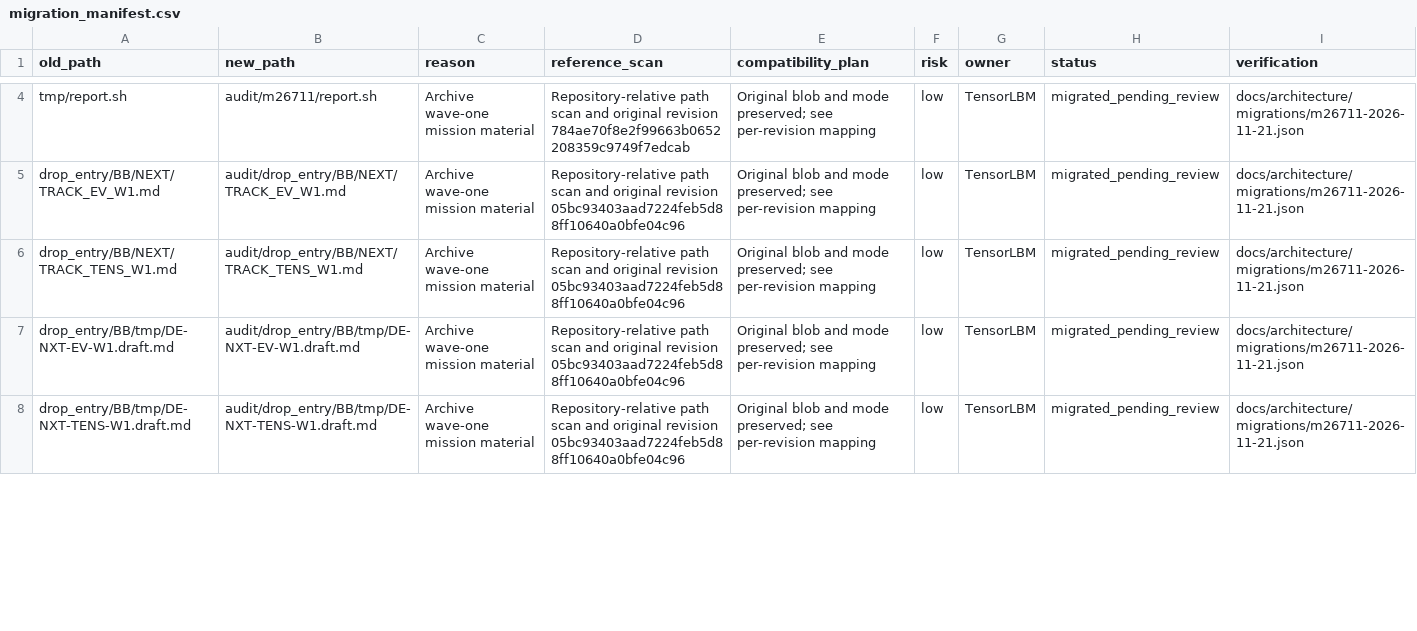
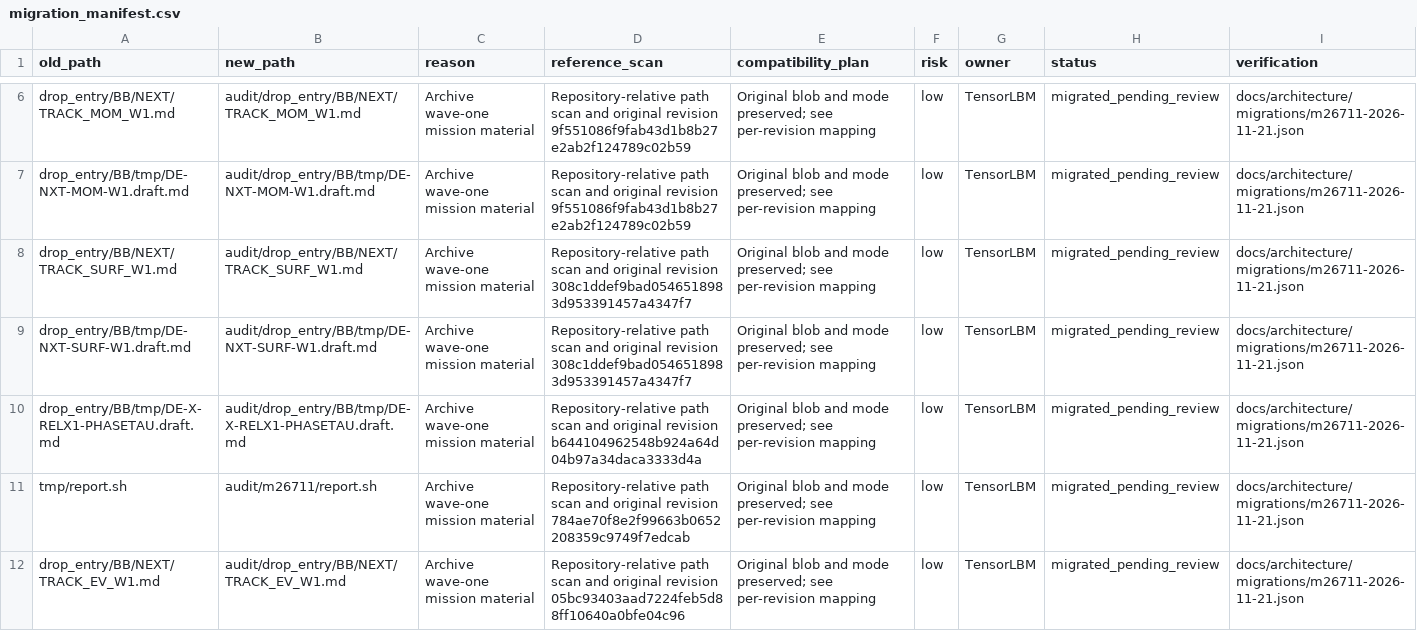
Before and after one commit to cxs503/TensorLBM, a CSV file: docs/architecture/migration_manifest.csv, drawn as a sheet; only a part is shown, gaps mark what is left out; the shorter side is filled out with more unchanged rows; the diff covers the shown part only; the diff names each change by its address in the sheet, - before the commit and + after, or states it on an @@ line.

Commit message:
Merge #2822 (m) via merge-master
* Archive the remaining wave-one diagnostics

* Promote active XVAL packages to the canonical wheel

* Merge #2824 (m) via merge-master

```diff
--- a/docs/architecture/migration_manifest.csv
+++ b/docs/architecture/migration_manifest.csv
+row 6: drop_entry/BB/NEXT/TRACK_MOM_W1.md | audit/drop_entry/BB/NEXT/TRACK_MOM_W1.md | Archive wave-one mission material | Repository-relative path scan and original revision 9f551086f9fab43d1b8b27e2ab2f124789c02b59 | Original blob and mode preserved; see per-revision mapping | low | TensorLBM | migrated_pending_review | docs/architecture/migrations/m26711-2026-11-21.json
+row 7: drop_entry/BB/tmp/DE-NXT-MOM-W1.draft.md | audit/drop_entry/BB/tmp/DE-NXT-MOM-W1.draft.md | Archive wave-one mission material | Repository-relative path scan and original revision 9f551086f9fab43d1b8b27e2ab2f124789c02b59 | Original blob and mode preserved; see per-revision mapping | low | TensorLBM | migrated_pending_review | docs/architecture/migrations/m26711-2026-11-21.json
+row 8: drop_entry/BB/NEXT/TRACK_SURF_W1.md | audit/drop_entry/BB/NEXT/TRACK_SURF_W1.md | Archive wave-one mission material | Repository-relative path scan and original revision 308c1ddef9bad0546518983d953391457a4347f7 | Original blob and mode preserved; see per-revision mapping | low | TensorLBM | migrated_pending_review | docs/architecture/migrations/m26711-2026-11-21.json
+row 9: drop_entry/BB/tmp/DE-NXT-SURF-W1.draft.md | audit/drop_entry/BB/tmp/DE-NXT-SURF-W1.draft.md | Archive wave-one mission material | Repository-relative path scan and original revision 308c1ddef9bad0546518983d953391457a4347f7 | Original blob and mode preserved; see per-revision mapping | low | TensorLBM | migrated_pending_review | docs/architecture/migrations/m26711-2026-11-21.json
+row 10: drop_entry/BB/tmp/DE-X-RELX1-PHASETAU.draft.md | audit/drop_entry/BB/tmp/DE-X-RELX1-PHASETAU.draft.md | Archive wave-one mission material | Repository-relative path scan and original revision b644104962548b924a64d04b97a34daca3333d4a | Original blob and mode preserved; see per-revision mapping | low | TensorLBM | migrated_pending_review | docs/architecture/migrations/m26711-2026-11-21.json
```
Also changed, not shown: 6 added rows and 12 edited cells elsewhere in this file, 56 other files.
